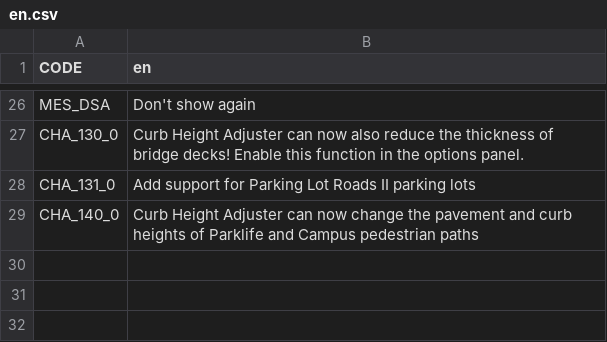
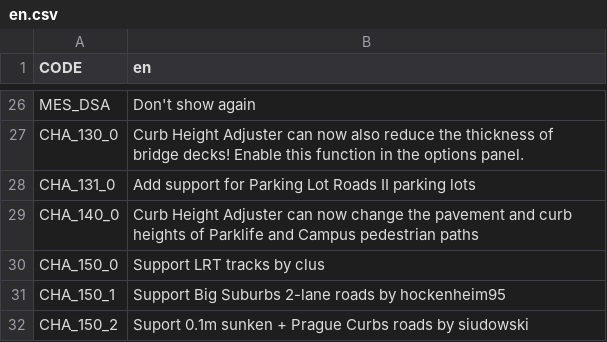
Before and after one commit to algernon-A/CurbHeightAdjuster, a CSV file: Translations/en.csv, drawn as a sheet; only a part is shown, gaps mark what is left out.

```diff
--- a/Translations/en.csv
+++ b/Translations/en.csv
@@ -29 +29,4 @@ CHA_131_0,Add support for Parking Lot Roads II parking lots
 CHA_140_0,Curb Height Adjuster can now change the pavement and curb heights of Parklife and Campus pedestrian paths
+CHA_150_0,Support LRT tracks by clus
+CHA_150_1,Support Big Suburbs 2-lane roads by hockenheim95
+CHA_150_2,Suport 0.1m sunken + Prague Curbs roads by siudowski
```
Also changed, not shown: 4 other files.
